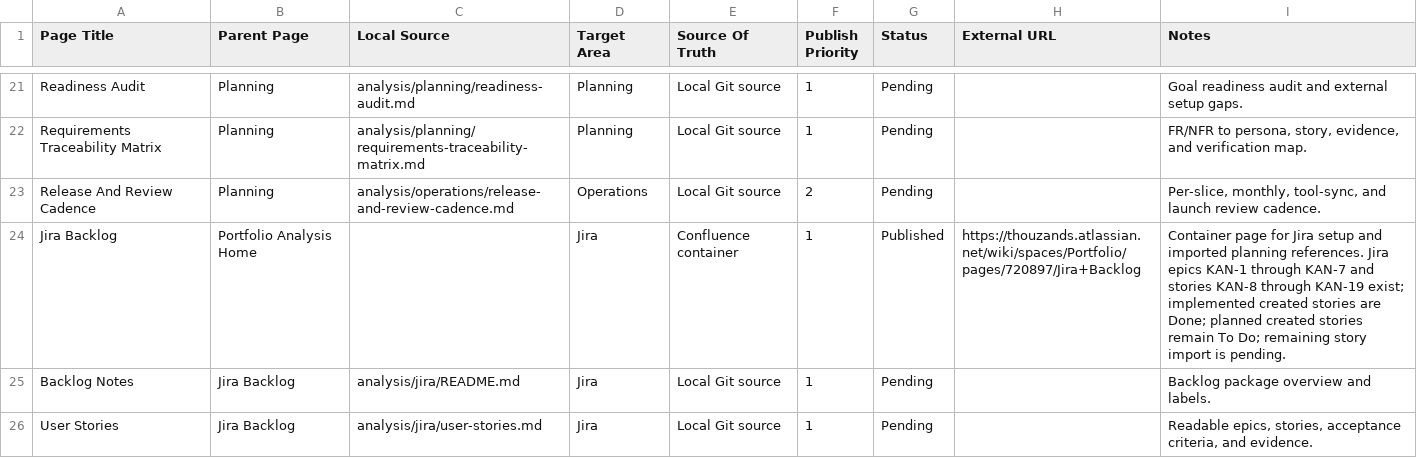
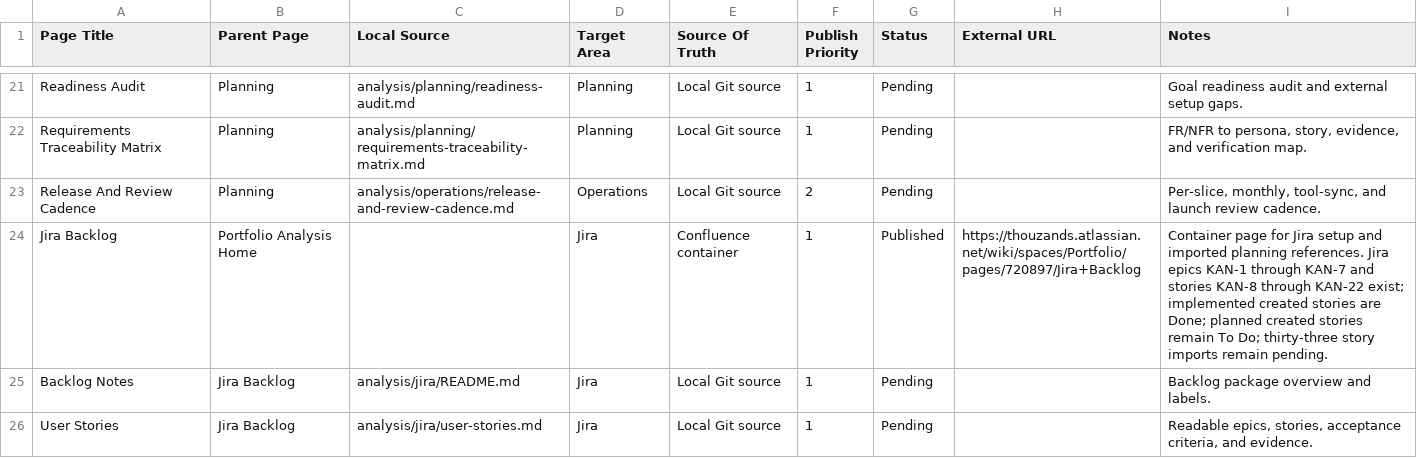
Before and after one commit to TheThouZands/portfolio, a CSV file: analysis/confluence/page-manifest.csv, drawn as a sheet; only a part is shown, gaps mark what is left out.

Commit message:
docs(analysis): record figjam generation policy [KAN-43]

```diff
--- a/analysis/confluence/page-manifest.csv
+++ b/analysis/confluence/page-manifest.csv
@@ -23,3 +23,3 @@ Page Title,Parent Page,Local Source,Target Area,Source Of Truth,Publish Priority
 "Release And Review Cadence","Planning","analysis/operations/release-and-review-cadence.md","Operations","Local Git source","2","Pending","","Per-slice, monthly, tool-sync, and launch review cadence."
-"Jira Backlog","Portfolio Analysis Home","","Jira","Confluence container","1","Published","https://thouzands.atlassian.net/wiki/spaces/Portfolio/pages/720897/Jira+Backlog","Container page for Jira setup and imported planning references. Jira epics KAN-1 through KAN-7 and stories KAN-8 through KAN-19 exist; implemented created stories are Done; planned created stories remain To Do; remaining story import is pending."
+"Jira Backlog","Portfolio Analysis Home","","Jira","Confluence container","1","Published","https://thouzands.atlassian.net/wiki/spaces/Portfolio/pages/720897/Jira+Backlog","Container page for Jira setup and imported planning references. Jira epics KAN-1 through KAN-7 and stories KAN-8 through KAN-22 exist; implemented created stories are Done; planned created stories remain To Do; thirty-three story imports remain pending."
 "Backlog Notes","Jira Backlog","analysis/jira/README.md","Jira","Local Git source","1","Pending","","Backlog package overview and labels."
```
Also changed, not shown: 6 other files.
